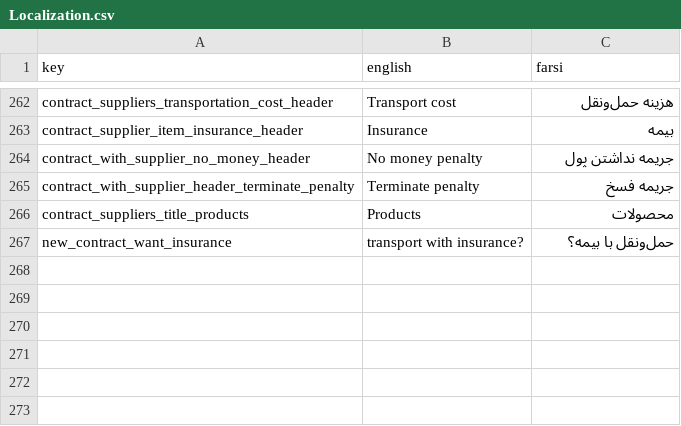
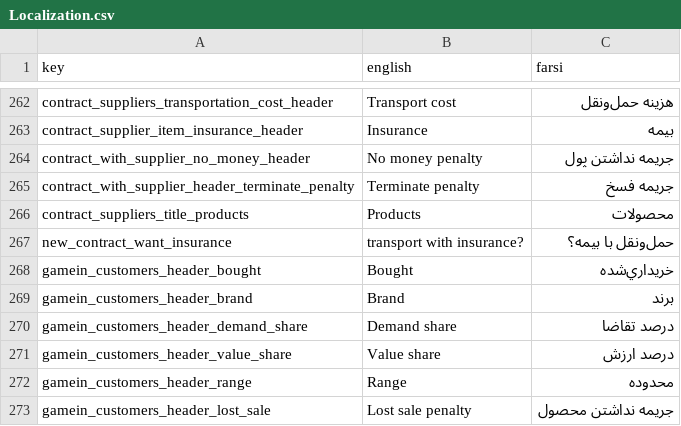
Before and after one commit to GameinSharif/Gamein2021-Client, a CSV file: Assets/Resources/Localization/Localization.csv, drawn as a sheet; only a part is shown, gaps mark what is left out; the diff names each change by its address in the sheet, - before the commit and + after, or states it on an @@ line.

Commit message:
add part of gamein customers UI

```diff
--- a/Assets/Resources/Localization/Localization.csv
+++ b/Assets/Resources/Localization/Localization.csv
+row 268: gamein_customers_header_bought | Bought | خريداري‌شده
+row 269: gamein_customers_header_brand | Brand | برند
+row 270: gamein_customers_header_demand_share | Demand share | درصد تقاضا
+row 271: gamein_customers_header_value_share | Value share | درصد ارزش
+row 272: gamein_customers_header_range | Range | محدوده
+row 273: gamein_customers_header_lost_sale | Lost sale penalty | جريمه نداشتن محصول
```
Also changed, not shown: 6 other files.
